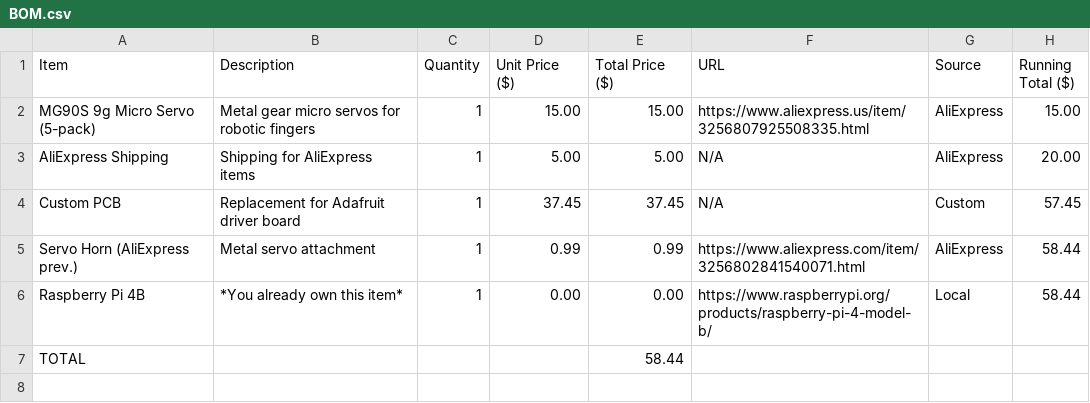
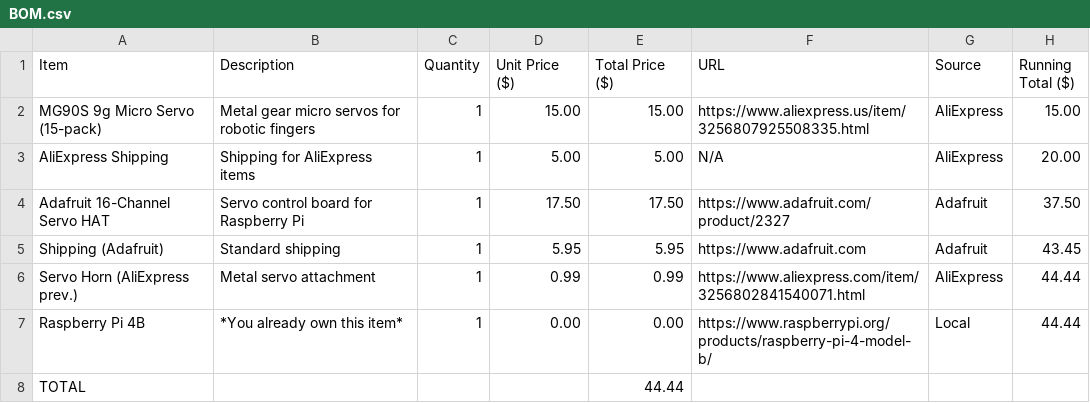
Before and after one commit to CyberBrainiac1/RoboticHand, a CSV file: BOM.csv, drawn as a sheet.

Commit message:
Update BOM.csv

```diff
--- a/BOM.csv
+++ b/BOM.csv
@@ -1,7 +1,8 @@
 Item,Description,Quantity,Unit Price ($),Total Price ($),URL,Source,Running Total ($)
-MG90S 9g Micro Servo (5-pack),Metal gear micro servos for robotic fingers,1,15.00,15.00,https://www.aliexpress.us/item/3256807925508335.html,AliExpress,15.00
+MG90S 9g Micro Servo (15-pack),Metal gear micro servos for robotic fingers,1,15.00,15.00,https://www.aliexpress.us/item/3256807925508335.html,AliExpress,15.00
 AliExpress Shipping,Shipping for AliExpress items,1,5.00,5.00,N/A,AliExpress,20.00
-Custom PCB,Replacement for Adafruit driver board,1,37.45,37.45,N/A,Custom,57.45
-Servo Horn (AliExpress prev.),Metal servo attachment,1,0.99,0.99,https://www.aliexpress.com/item/3256802841540071.html,AliExpress,58.44
-Raspberry Pi 4B,*You already own this item*,1,0.00,0.00,https://www.raspberrypi.org/products/raspberry-pi-4-model-b/,Local,58.44
-TOTAL,,, ,58.44,,,
+Adafruit 16-Channel Servo HAT,Servo control board for Raspberry Pi,1,17.50,17.50,https://www.adafruit.com/product/2327,Adafruit,37.50
+Shipping (Adafruit),Standard shipping,1,5.95,5.95,https://www.adafruit.com,Adafruit,43.45
+Servo Horn (AliExpress prev.),Metal servo attachment,1,0.99,0.99,https://www.aliexpress.com/item/3256802841540071.html,AliExpress,44.44
+Raspberry Pi 4B,*You already own this item*,1,0.00,0.00,https://www.raspberrypi.org/products/raspberry-pi-4-model-b/,Local,44.44
+TOTAL,, , ,44.44,,,
```
